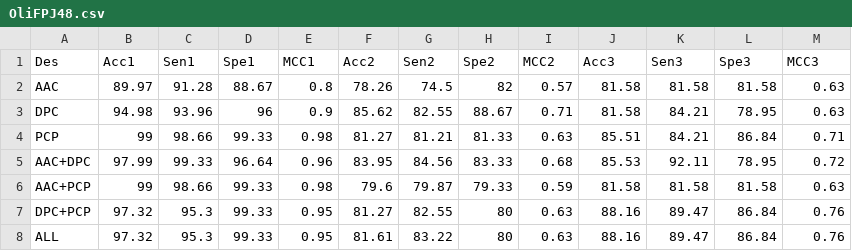
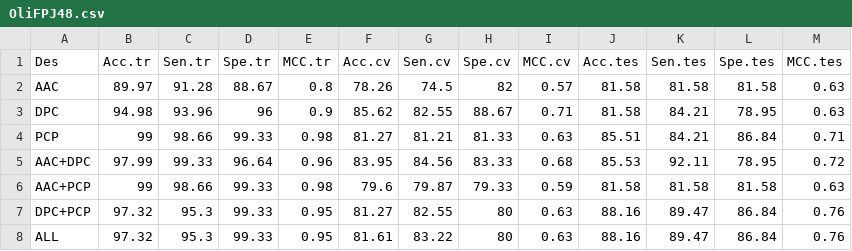
Before and after one commit to sawsimeon/OliFP, a CSV file: OliFPJ48.csv, drawn as a sheet.

Commit message:
update

```diff
--- a/OliFPJ48.csv
+++ b/OliFPJ48.csv
@@ -1,2 +1,2 @@
-Des,Acc1,Sen1,Spe1,MCC1,Acc2,Sen2,Spe2,MCC2,Acc3,Sen3,Spe3,MCC3
+Des,Acc.tr,Sen.tr,Spe.tr,MCC.tr,Acc.cv,Sen.cv,Spe.cv,MCC.cv,Acc.tes,Sen.tes,Spe.tes,MCC.tes
  AAC   ,89.97,91.28,88.67,0.8,78.26,74.5,82,0.57,81.58,81.58,81.58,0.63
```
